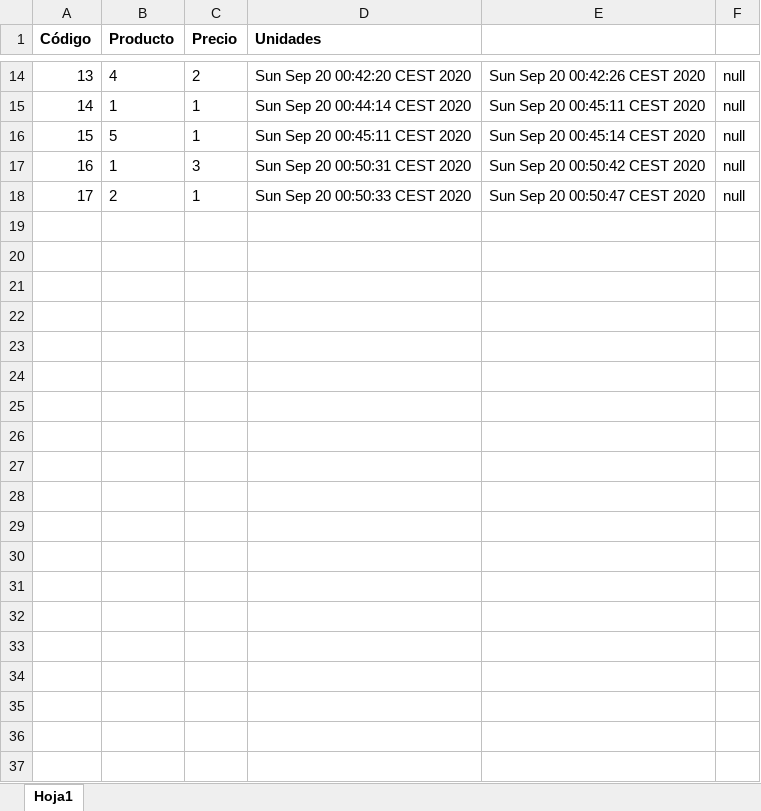
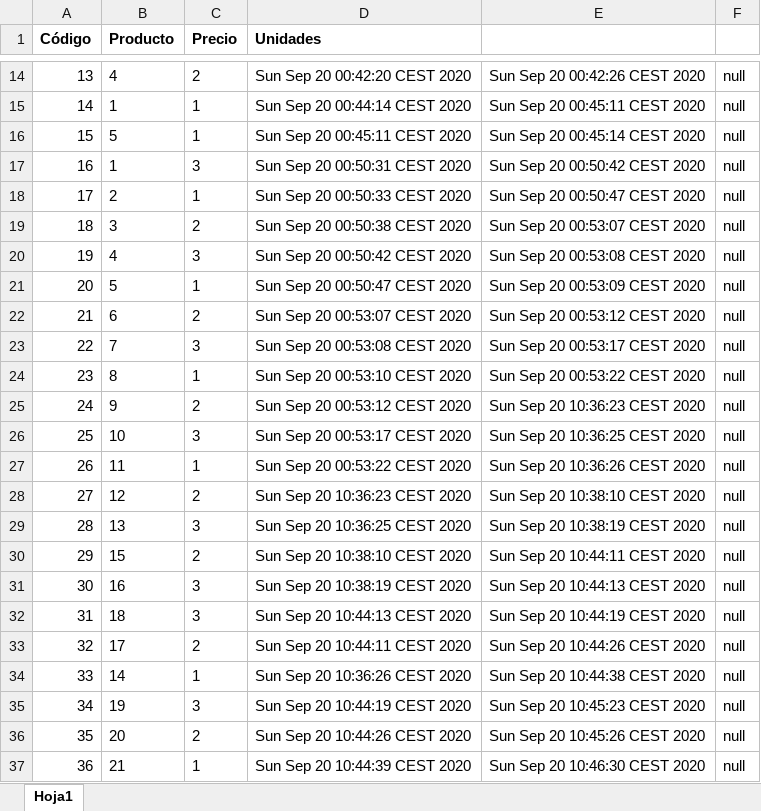
Before and after one commit to Rhulk/to-do, an Excel workbook: tareas/src/main/resources/static/doc/Registro.xlsx, sheet Hoja1, drawn as a sheet; only a part is shown, gaps mark what is left out; values as stored, in another font and other column widths than the file's, no borders; the diff covers the shown part only; the diff names each change by its address in the sheet, - before the commit and + after, or states it on an @@ line.

```diff
--- a/tareas/src/main/resources/static/doc/Registro.xlsx (sheet Hoja1)
+++ b/tareas/src/main/resources/static/doc/Registro.xlsx (sheet Hoja1)
+row 19: 18 | 3 | 2 | Sun Sep 20 00:50:38 CEST 2020 | Sun Sep 20 00:53:07 CEST 2020 | null
+row 20: 19 | 4 | 3 | Sun Sep 20 00:50:42 CEST 2020 | Sun Sep 20 00:53:08 CEST 2020 | null
+row 21: 20 | 5 | 1 | Sun Sep 20 00:50:47 CEST 2020 | Sun Sep 20 00:53:09 CEST 2020 | null
+row 22: 21 | 6 | 2 | Sun Sep 20 00:53:07 CEST 2020 | Sun Sep 20 00:53:12 CEST 2020 | null
+row 23: 22 | 7 | 3 | Sun Sep 20 00:53:08 CEST 2020 | Sun Sep 20 00:53:17 CEST 2020 | null
+row 24: 23 | 8 | 1 | Sun Sep 20 00:53:10 CEST 2020 | Sun Sep 20 00:53:22 CEST 2020 | null
+row 25: 24 | 9 | 2 | Sun Sep 20 00:53:12 CEST 2020 | Sun Sep 20 10:36:23 CEST 2020 | null
+row 26: 25 | 10 | 3 | Sun Sep 20 00:53:17 CEST 2020 | Sun Sep 20 10:36:25 CEST 2020 | null
+row 27: 26 | 11 | 1 | Sun Sep 20 00:53:22 CEST 2020 | Sun Sep 20 10:36:26 CEST 2020 | null
+row 28: 27 | 12 | 2 | Sun Sep 20 10:36:23 CEST 2020 | Sun Sep 20 10:38:10 CEST 2020 | null
+row 29: 28 | 13 | 3 | Sun Sep 20 10:36:25 CEST 2020 | Sun Sep 20 10:38:19 CEST 2020 | null
+row 30: 29 | 15 | 2 | Sun Sep 20 10:38:10 CEST 2020 | Sun Sep 20 10:44:11 CEST 2020 | null
+row 31: 30 | 16 | 3 | Sun Sep 20 10:38:19 CEST 2020 | Sun Sep 20 10:44:13 CEST 2020 | null
+row 32: 31 | 18 | 3 | Sun Sep 20 10:44:13 CEST 2020 | Sun Sep 20 10:44:19 CEST 2020 | null
+row 33: 32 | 17 | 2 | Sun Sep 20 10:44:11 CEST 2020 | Sun Sep 20 10:44:26 CEST 2020 | null
+row 34: 33 | 14 | 1 | Sun Sep 20 10:36:26 CEST 2020 | Sun Sep 20 10:44:38 CEST 2020 | null
+row 35: 34 | 19 | 3 | Sun Sep 20 10:44:19 CEST 2020 | Sun Sep 20 10:45:23 CEST 2020 | null
+row 36: 35 | 20 | 2 | Sun Sep 20 10:44:26 CEST 2020 | Sun Sep 20 10:45:26 CEST 2020 | null
+row 37: 36 | 21 | 1 | Sun Sep 20 10:44:39 CEST 2020 | Sun Sep 20 10:46:30 CEST 2020 | null
```
Also changed, not shown: 62 added rows elsewhere in this sheet, 7 other files.
